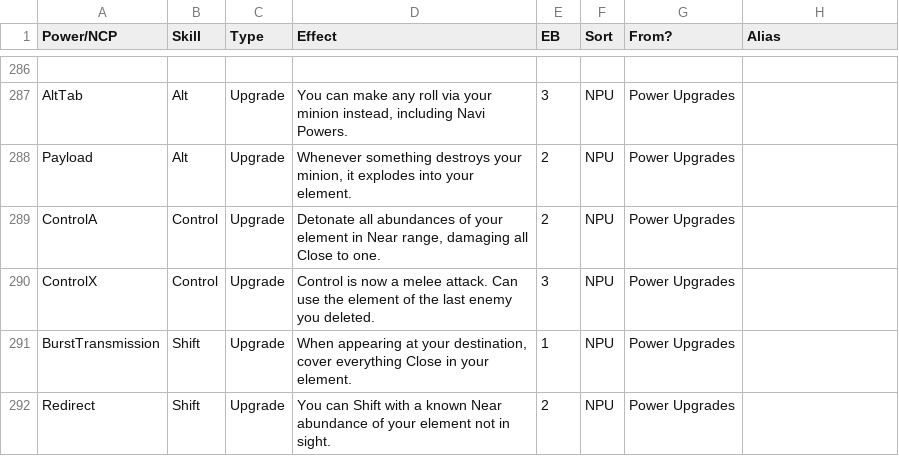
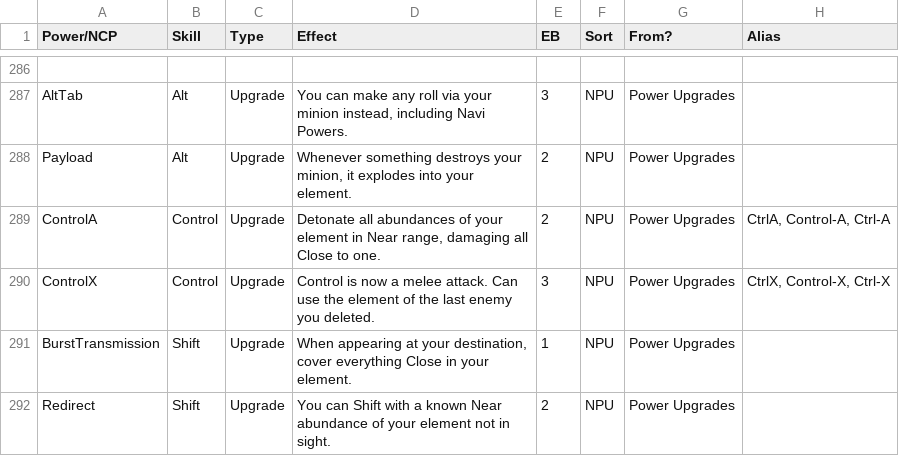
Before and after one commit to gskbladez/PROGBOT_CODE_DUMP, a TSV file: powerncpdata.tsv, drawn as a sheet; only a part is shown, gaps mark what is left out.

```diff
--- a/powerncpdata.tsv
+++ b/powerncpdata.tsv
@@ -288,4 +288,4 @@ AltTab	Alt	Upgrade	You can make any roll via your minion instead, including Navi
 Payload	Alt	Upgrade	Whenever something destroys your minion, it explodes into your element.	2	NPU	Power Upgrades	
-ControlA	Control	Upgrade	Detonate all abundances of your element in Near range, damaging all Close to one.	2	NPU	Power Upgrades	
-ControlX	Control	Upgrade	Control is now a melee attack. Can use the element of the last enemy you deleted.	3	NPU	Power Upgrades	
+ControlA	Control	Upgrade	Detonate all abundances of your element in Near range, damaging all Close to one.	2	NPU	Power Upgrades	CtrlA, Control-A, Ctrl-A
+ControlX	Control	Upgrade	Control is now a melee attack. Can use the element of the last enemy you deleted.	3	NPU	Power Upgrades	CtrlX, Control-X, Ctrl-X
 BurstTransmission	Shift	Upgrade	When appearing at your destination, cover everything Close in your element.	1	NPU	Power Upgrades	
```
Also changed, not shown: virusdata.tsv, 1 other file.
